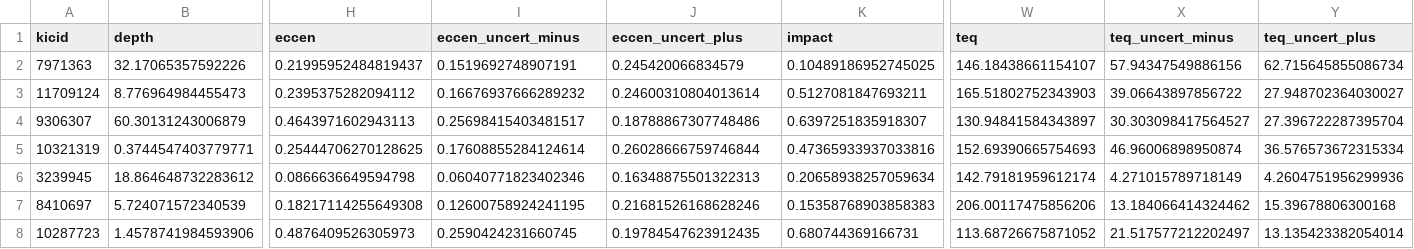
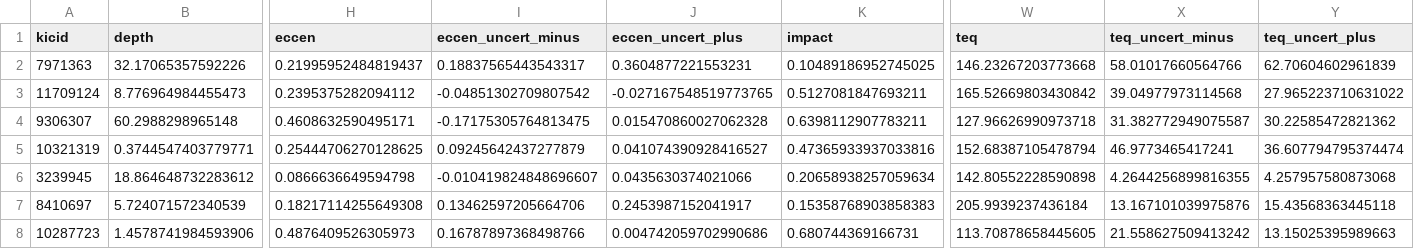
Before and after one commit to dfm/peerless, a CSV file: results/fits.csv, drawn as a sheet; only a part is shown, gaps mark what is left out; removed rows and columns are numbered as before the commit, all else as after; rows hold the shown columns only; the diff covers the shown part only; the diff names each change by its address in the sheet, - before the commit and + after, or states it on an @@ line.

```diff
--- a/results/fits.csv
+++ b/results/fits.csv
-I2 (eccen_uncert_minus): 0.1519692748907191
+I2 (eccen_uncert_minus): 0.18837565443543317
-J2 (eccen_uncert_plus): 0.245420066834579
+J2 (eccen_uncert_plus): 0.3604877221553231
-W2 (teq): 146.18438661154107
+W2 (teq): 146.23267203773668
-X2 (teq_uncert_minus): 57.94347549886156
+X2 (teq_uncert_minus): 58.01017660564766
-Y2 (teq_uncert_plus): 62.715645855086734
+Y2 (teq_uncert_plus): 62.70604602961839
-I3 (eccen_uncert_minus): 0.16676937666289232
+I3 (eccen_uncert_minus): -0.04851302709807542
-J3 (eccen_uncert_plus): 0.24600310804013614
+J3 (eccen_uncert_plus): -0.027167548519773765
-W3 (teq): 165.51802752343903
+W3 (teq): 165.52669803430842
-X3 (teq_uncert_minus): 39.06643897856722
+X3 (teq_uncert_minus): 39.04977973114568
-Y3 (teq_uncert_plus): 27.948702364030027
+Y3 (teq_uncert_plus): 27.965223710631022
-row 4: 9306307 | 60.30131243006879 | 0.4643971602943113 | 0.25698415403481517 | 0.18788867307748486 | 0.6397251835918307 | 130.94841584343897 | 30.303098417564527 | 27.396722287395704
+row 4: 9306307 | 60.2988298965148 | 0.4608632590495171 | -0.17175305764813475 | 0.015470860027062328 | 0.6398112907783211 | 127.96626990973718 | 31.382772949075587 | 30.22585472821362
-I5 (eccen_uncert_minus): 0.17608855284124614
+I5 (eccen_uncert_minus): 0.09245642437277879
-J5 (eccen_uncert_plus): 0.26028666759746844
+J5 (eccen_uncert_plus): 0.041074390928416527
-W5 (teq): 152.69390665754693
+W5 (teq): 152.68387105478794
-X5 (teq_uncert_minus): 46.96006898950874
+X5 (teq_uncert_minus): 46.9773465417241
-Y5 (teq_uncert_plus): 36.576573672315334
+Y5 (teq_uncert_plus): 36.607794795374474
-I6 (eccen_uncert_minus): 0.06040771823402346
+I6 (eccen_uncert_minus): -0.010419824848696607
-J6 (eccen_uncert_plus): 0.16348875501322313
+J6 (eccen_uncert_plus): 0.0435630374021066
-W6 (teq): 142.79181959612174
+W6 (teq): 142.80552228590898
-X6 (teq_uncert_minus): 4.271015789718149
+X6 (teq_uncert_minus): 4.2644256899816355
-Y6 (teq_uncert_plus): 4.2604751956299936
+Y6 (teq_uncert_plus): 4.257957580873068
-I7 (eccen_uncert_minus): 0.12600758924241195
+I7 (eccen_uncert_minus): 0.13462597205664706
-J7 (eccen_uncert_plus): 0.21681526168628246
+J7 (eccen_uncert_plus): 0.2453987152041917
-W7 (teq): 206.00117475856206
+W7 (teq): 205.9939237436184
-X7 (teq_uncert_minus): 13.184066414324462
+X7 (teq_uncert_minus): 13.167101039975876
-Y7 (teq_uncert_plus): 15.39678806300168
+Y7 (teq_uncert_plus): 15.43568363445118
-I8 (eccen_uncert_minus): 0.2590424231660745
+I8 (eccen_uncert_minus): 0.16787897368498766
-J8 (eccen_uncert_plus): 0.19784547623912435
+J8 (eccen_uncert_plus): 0.004742059702990686
-W8 (teq): 113.68726675871052
+W8 (teq): 113.70878658445605
-X8 (teq_uncert_minus): 21.517577212202497
+X8 (teq_uncert_minus): 21.558627509413242
-Y8 (teq_uncert_plus): 13.135423382054014
+Y8 (teq_uncert_plus): 13.15025395989663
```
Also changed, not shown: 1 added row, 1 removed row and 45 edited cells elsewhere in this file, 17 other files.
